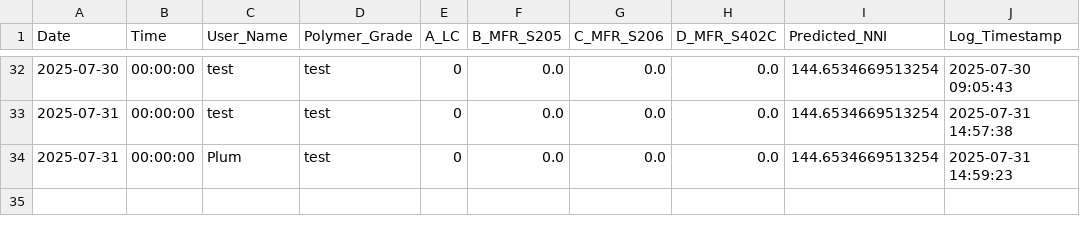
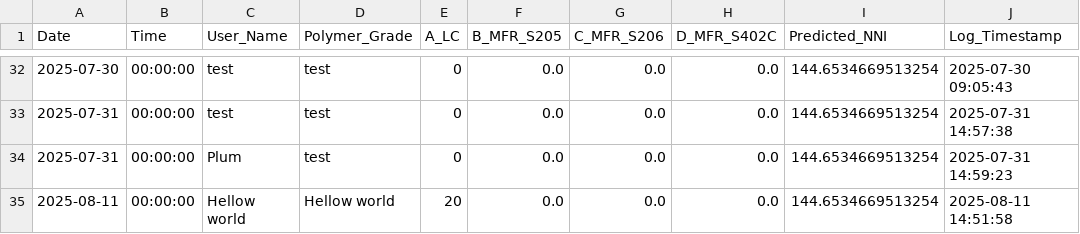
Before and after one commit to grinzsolo/NNIHD2, a CSV file: prediction_log.csv, drawn as a sheet; only a part is shown, gaps mark what is left out; the diff names each change by its address in the sheet, - before the commit and + after, or states it on an @@ line.

Commit message:
📈 New prediction entry added

```diff
--- a/prediction_log.csv
+++ b/prediction_log.csv
+row 35: 2025-08-11 | 00:00:00 | Hellow world | Hellow world | 20 | 0.0 | 0.0 | 0.0 | 144.6534669513254 | 2025-08-11 14:51:58
```
